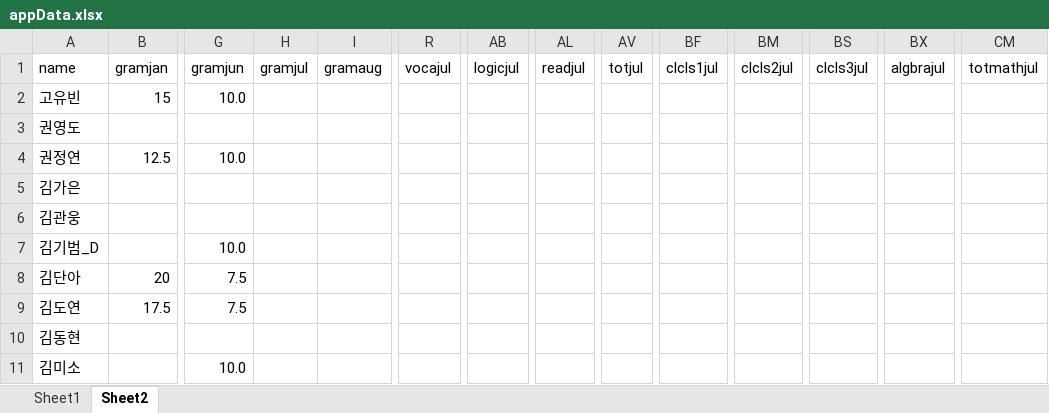
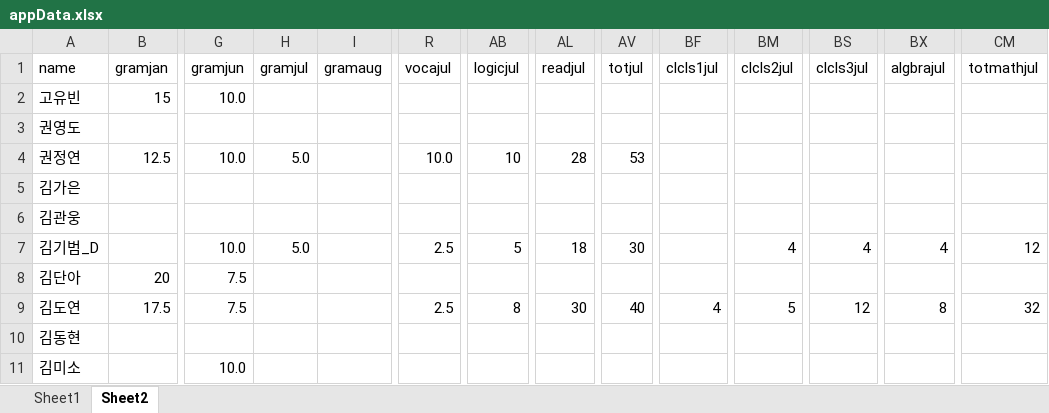
Before and after one commit to Pwang-je/scboard24, an Excel workbook: src/assets/excel/appData.xlsx, sheet Sheet2, drawn as a sheet; only a part is shown, gaps mark what is left out; values as stored, in another font and other column widths than the file's, no cell formats; the diff covers the shown part only; the diff names each change by its address in the sheet, - before the commit and + after, or states it on an @@ line.

```diff
--- a/src/assets/excel/appData.xlsx (sheet Sheet2)
+++ b/src/assets/excel/appData.xlsx (sheet Sheet2)
-H4 (gramjul): (empty)
+H4 (gramjul): 5.0
-R4 (vocajul): (empty)
+R4 (vocajul): 10.0
-AB4 (logicjul): (empty)
+AB4 (logicjul): 10
-AL4 (readjul): (empty)
+AL4 (readjul): 28
-AV4 (totjul): (empty)
+AV4 (totjul): 53
-H7 (gramjul): (empty)
+H7 (gramjul): 5.0
-R7 (vocajul): (empty)
+R7 (vocajul): 2.5
-AB7 (logicjul): (empty)
+AB7 (logicjul): 5
-AL7 (readjul): (empty)
+AL7 (readjul): 18
-AV7 (totjul): (empty)
+AV7 (totjul): 30
-BM7 (clcls2jul): (empty)
+BM7 (clcls2jul): 4
-BS7 (clcls3jul): (empty)
+BS7 (clcls3jul): 4
-BX7 (algbrajul): (empty)
+BX7 (algbrajul): 4
-CM7 (totmathjul): (empty)
+CM7 (totmathjul): 12
-R9 (vocajul): (empty)
+R9 (vocajul): 2.5
-AB9 (logicjul): (empty)
+AB9 (logicjul): 8
-AL9 (readjul): (empty)
+AL9 (readjul): 30
-AV9 (totjul): (empty)
+AV9 (totjul): 40
-BF9 (clcls1jul): (empty)
+BF9 (clcls1jul): 4
-BM9 (clcls2jul): (empty)
+BM9 (clcls2jul): 5
-BS9 (clcls3jul): (empty)
+BS9 (clcls3jul): 12
-BX9 (algbrajul): (empty)
+BX9 (algbrajul): 8
-CM9 (totmathjul): (empty)
+CM9 (totmathjul): 32
```
Also changed, not shown: 1 removed row, 1 hidden or unhidden row and 206 edited cells elsewhere in this sheet, cell formats, src/assets/excel/monthlyScore.xlsx, src/assets/excel/radarData.xlsx, 33 other files.
